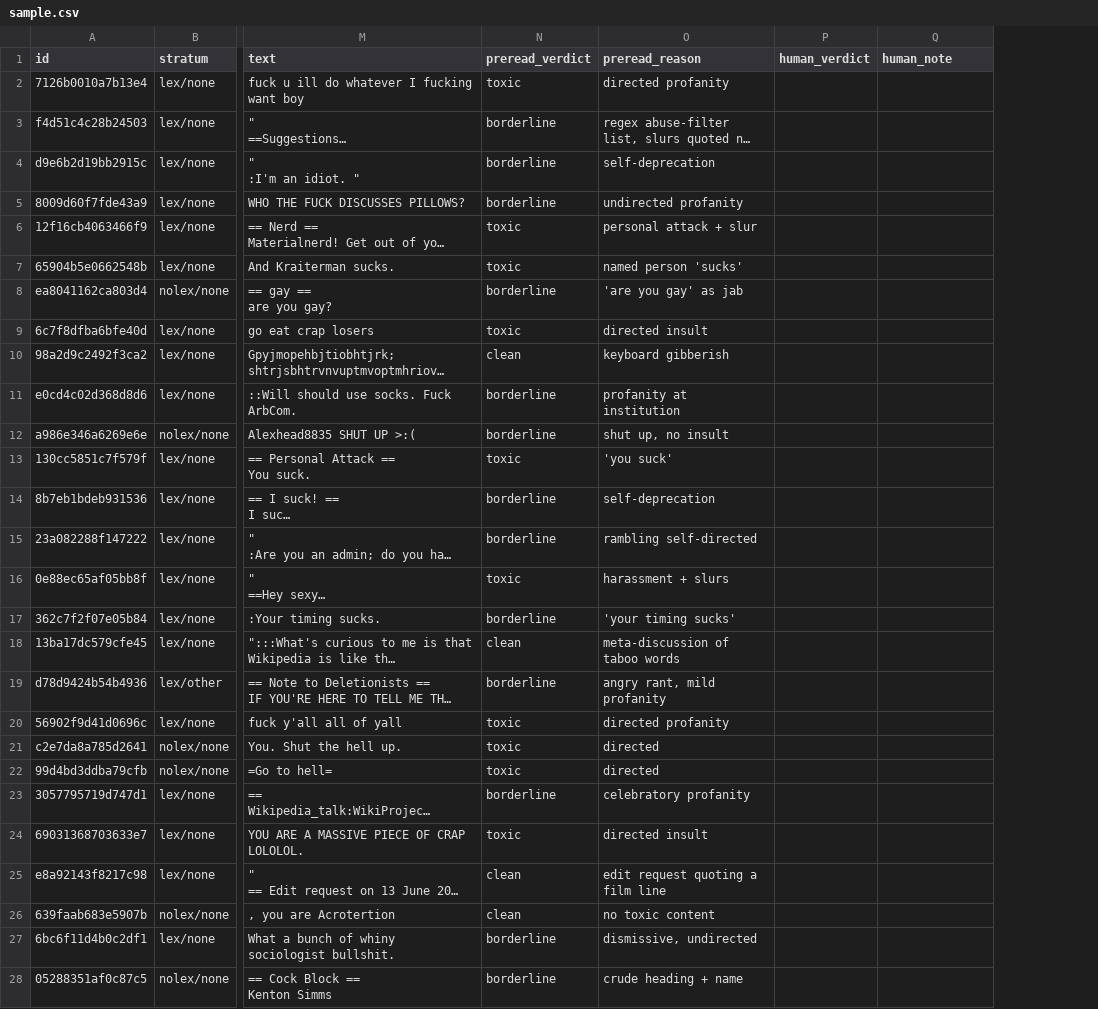
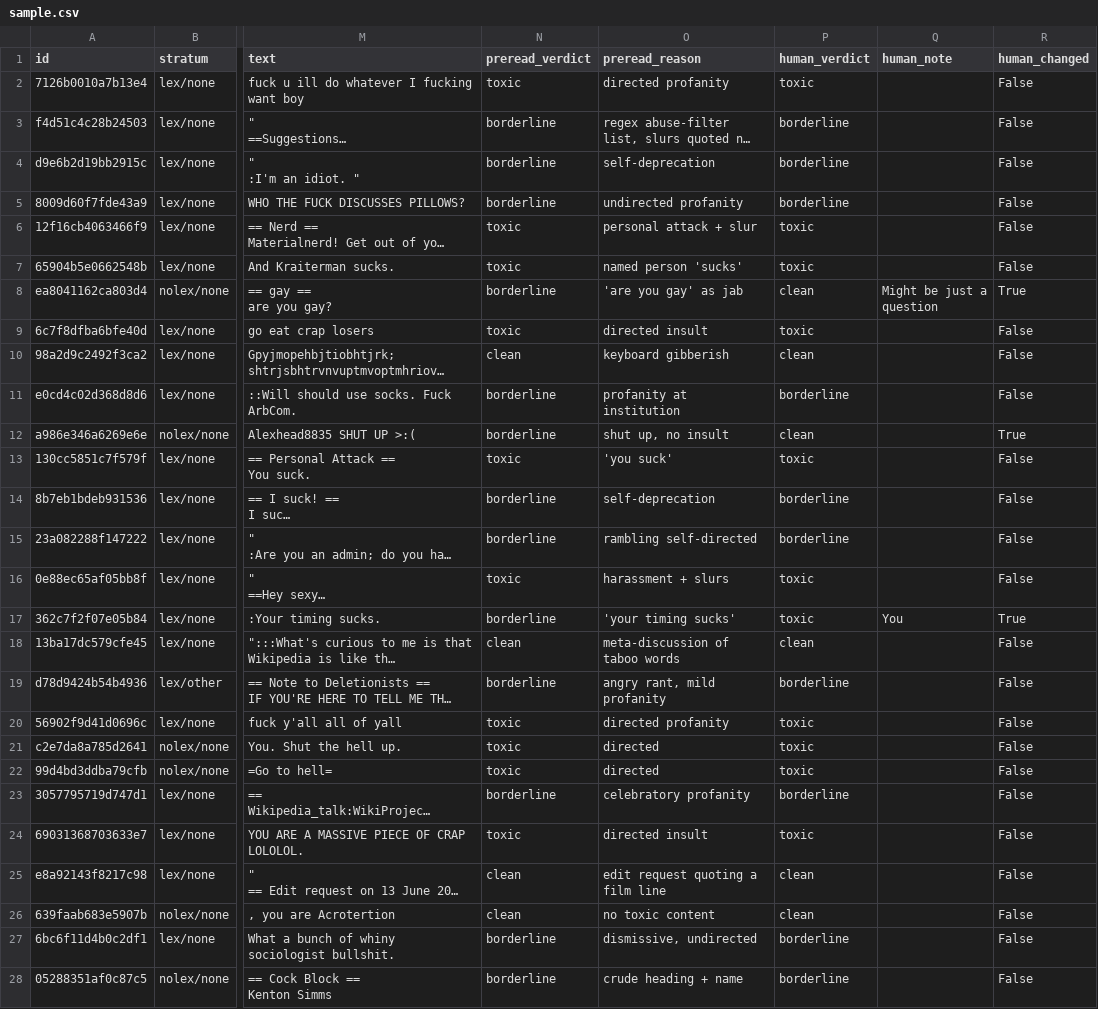
Before and after one commit to XinyangWuEthz/review-router, a CSV file: analysis/auto_action_fp_audit/sample.csv, drawn as a sheet; only a part is shown, gaps mark what is left out; long unchanged cells end in …; the diff covers the shown part only; the diff names each change by its address in the sheet, - before the commit and + after, or states it on an @@ line.

```diff
--- a/analysis/auto_action_fp_audit/sample.csv
+++ b/analysis/auto_action_fp_audit/sample.csv
+column R (human_changed), rows 2-28: False | False | False | False | False | False | True | False | False | False | True | False | False | False | False | True | False | False | False | False | False | False | False | False | False | False | False
-P2 (human_verdict): (empty)
+P2 (human_verdict): toxic
-P3:P5 (human_verdict): (empty)
+P3:P5 (human_verdict): borderline
-P6:P7 (human_verdict): (empty)
+P6:P7 (human_verdict): toxic
-P8 (human_verdict): (empty)
+P8 (human_verdict): clean
-Q8 (human_note): (empty)
+Q8 (human_note): Might be just a question
-P9 (human_verdict): (empty)
+P9 (human_verdict): toxic
-P10 (human_verdict): (empty)
+P10 (human_verdict): clean
-P11 (human_verdict): (empty)
+P11 (human_verdict): borderline
-P12 (human_verdict): (empty)
+P12 (human_verdict): clean
-P13 (human_verdict): (empty)
+P13 (human_verdict): toxic
-P14:P15 (human_verdict): (empty)
+P14:P15 (human_verdict): borderline
-P16:P17 (human_verdict): (empty)
+P16:P17 (human_verdict): toxic
-Q17 (human_note): (empty)
+Q17 (human_note): You
-P18 (human_verdict): (empty)
+P18 (human_verdict): clean
-P19 (human_verdict): (empty)
+P19 (human_verdict): borderline
-P20:P22 (human_verdict): (empty)
+P20:P22 (human_verdict): toxic
-P23 (human_verdict): (empty)
+P23 (human_verdict): borderline
-P24 (human_verdict): (empty)
+P24 (human_verdict): toxic
-P25:P26 (human_verdict): (empty)
+P25:P26 (human_verdict): clean
-P27:P28 (human_verdict): (empty)
+P27:P28 (human_verdict): borderline
```
Also changed, not shown: 73 edited cells elsewhere in this file, 7 other files.
